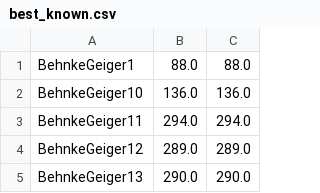
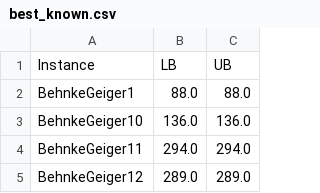
Before and after one commit to jrc-rodec/FJSSP-W-Benchmarking, a CSV file: instances/InstanceData/FJSSP-W/best_known.csv, drawn as a sheet; only a part is shown; the shorter side is filled out with more unchanged rows.

```diff
--- a/instances/InstanceData/FJSSP-W/best_known.csv
+++ b/instances/InstanceData/FJSSP-W/best_known.csv
@@ -1 +1,2 @@
+Instance;LB;UB;
 BehnkeGeiger1;88.0;88.0
```
Also changed, not shown: instances/InstanceData/FJSSP/best_known.csv, 1 other file.
